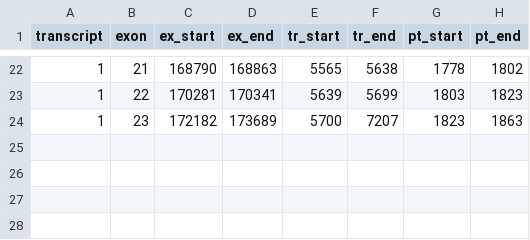
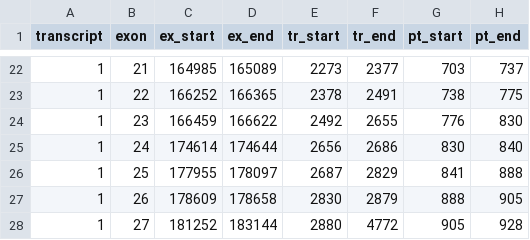
Before and after one commit to idoiag/LRG_project, a CSV file: Outputs/LRG_coord.csv, drawn as a sheet; only a part is shown, gaps mark what is left out; the diff covers the shown part only.

```diff
--- a/Outputs/LRG_coord.csv
+++ b/Outputs/LRG_coord.csv
@@ -22,3 +22,7 @@ transcript,exon,ex_start,ex_end,tr_start,tr_end,pt_start,pt_end
-1,21,168790,168863,5565,5638,1778,1802
-1,22,170281,170341,5639,5699,1803,1823
-1,23,172182,173689,5700,7207,1823,1863
+1,21,164985,165089,2273,2377,703,737
+1,22,166252,166365,2378,2491,738,775
+1,23,166459,166622,2492,2655,776,830
+1,24,174614,174644,2656,2686,830,840
+1,25,177955,178097,2687,2829,841,888
+1,26,178609,178658,2830,2879,888,905
+1,27,181252,183144,2880,4772,905,928
```
Also changed, not shown: 119 edited cells elsewhere in this file, 3 other files.
